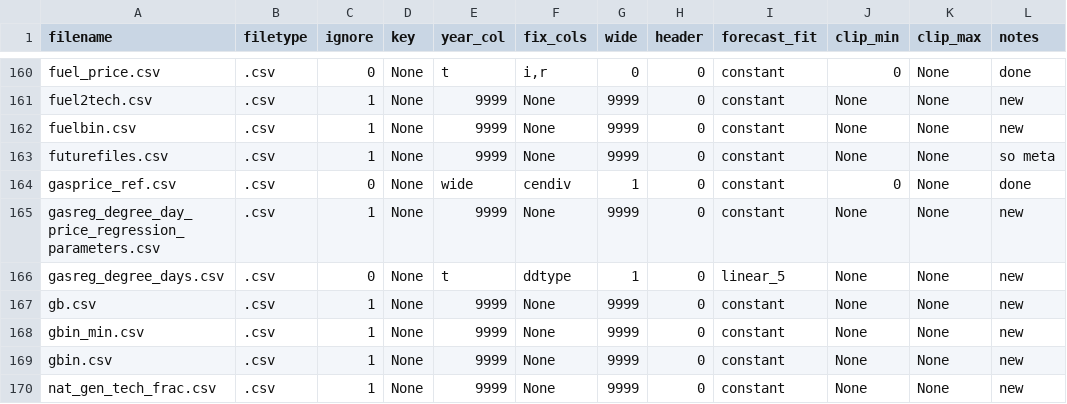
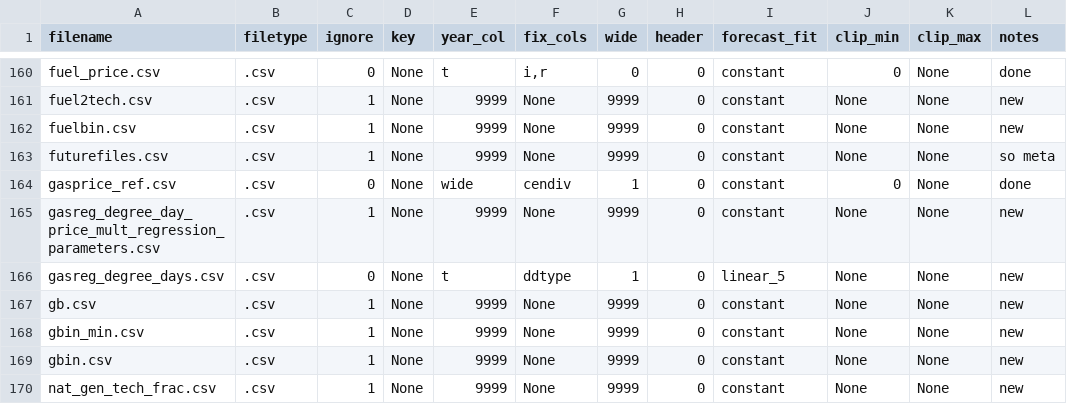
Before and after one commit to ajsbergman/ReEDS, a CSV file: inputs/userinput/futurefiles.csv, drawn as a sheet; only a part is shown, gaps mark what is left out; the diff names each change by its address in the sheet, - before the commit and + after, or states it on an @@ line.

```diff
--- a/inputs/userinput/futurefiles.csv
+++ b/inputs/userinput/futurefiles.csv
-A165 (filename): gasreg_degree_day_price_regression_parameters.csv
+A165 (filename): gasreg_degree_day_price_mult_regression_parameters.csv
```
Also changed, not shown: reeds/input_processing/runfiles.csv, 3 other files.
